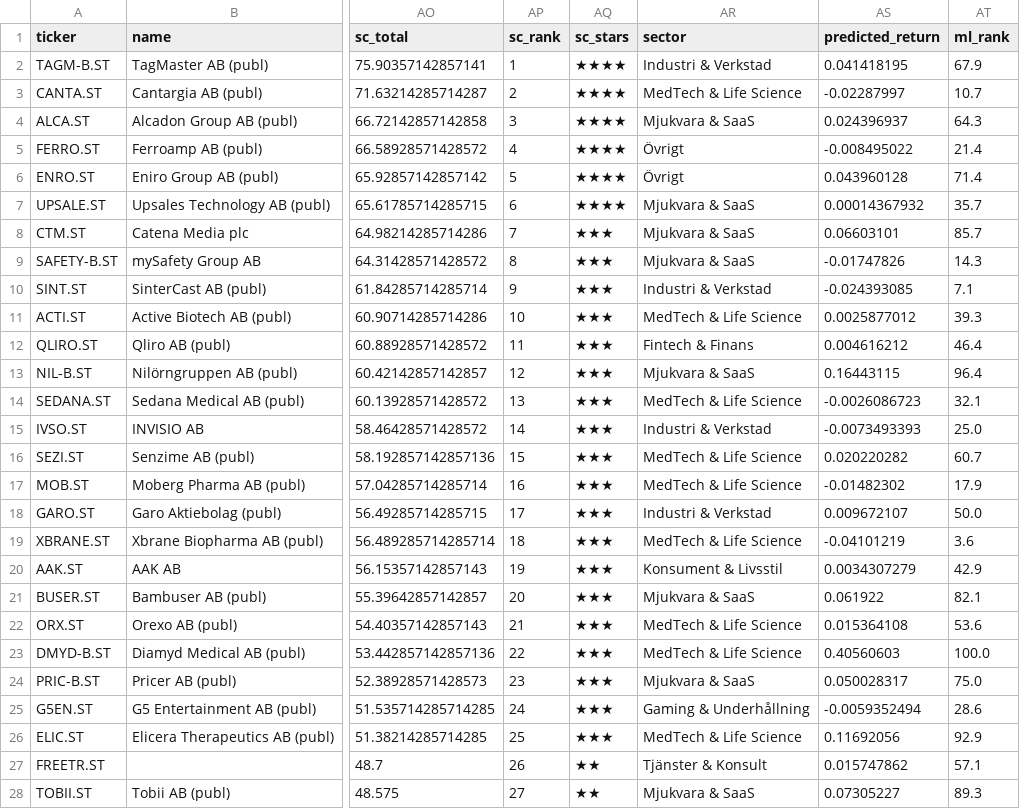
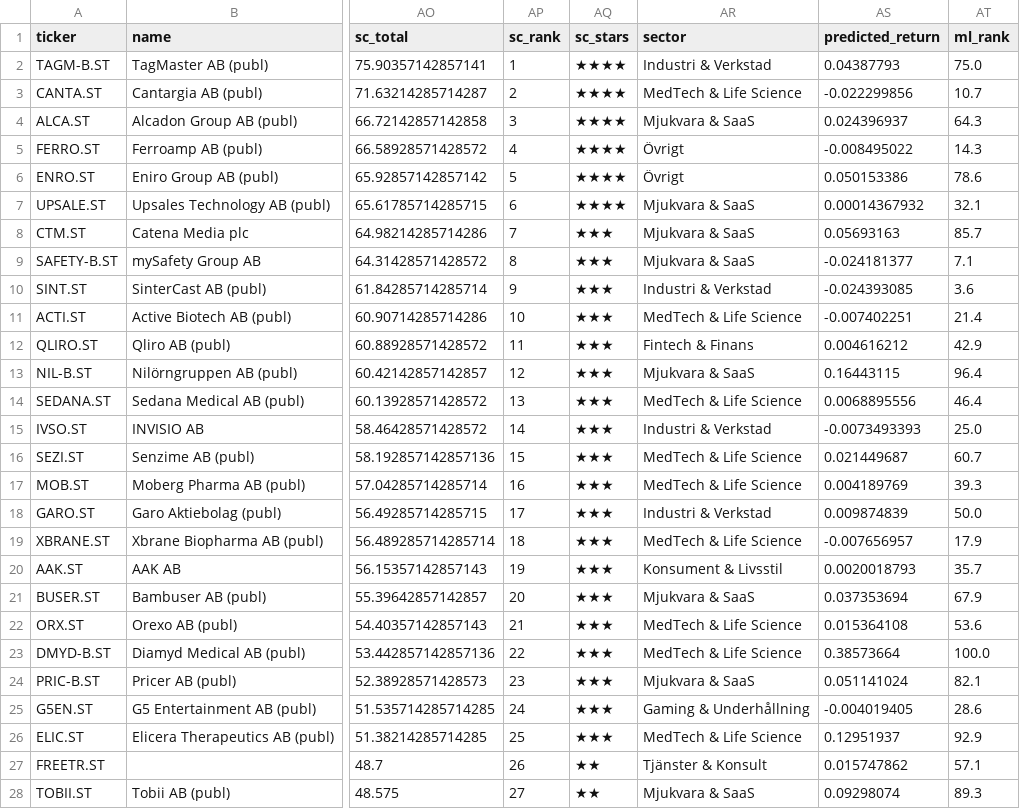
Before and after one commit to hankkontakt/stock-scanner, a CSV file: reports/smallcap_scored_2026-05-18.csv, drawn as a sheet; only a part is shown, gaps mark what is left out; the diff covers the shown part only; the diff names each change by its address in the sheet, - before the commit and + after, or states it on an @@ line.

```diff
--- a/reports/smallcap_scored_2026-05-18.csv
+++ b/reports/smallcap_scored_2026-05-18.csv
-AS2 (predicted_return): 0.041418195
+AS2 (predicted_return): 0.04387793
-AT2 (ml_rank): 67.9
+AT2 (ml_rank): 75.0
-AS3 (predicted_return): -0.02287997
+AS3 (predicted_return): -0.022299856
-AT5 (ml_rank): 21.4
+AT5 (ml_rank): 14.3
-AS6 (predicted_return): 0.043960128
+AS6 (predicted_return): 0.050153386
-AT6 (ml_rank): 71.4
+AT6 (ml_rank): 78.6
-AT7 (ml_rank): 35.7
+AT7 (ml_rank): 32.1
-AS8 (predicted_return): 0.06603101
+AS8 (predicted_return): 0.05693163
-AS9 (predicted_return): -0.01747826
+AS9 (predicted_return): -0.024181377
-AT9 (ml_rank): 14.3
+AT9 (ml_rank): 7.1
-AT10 (ml_rank): 7.1
+AT10 (ml_rank): 3.6
-AS11 (predicted_return): 0.0025877012
+AS11 (predicted_return): -0.007402251
-AT11 (ml_rank): 39.3
+AT11 (ml_rank): 21.4
-AT12 (ml_rank): 46.4
+AT12 (ml_rank): 42.9
-AS14 (predicted_return): -0.0026086723
+AS14 (predicted_return): 0.0068895556
-AT14 (ml_rank): 32.1
+AT14 (ml_rank): 46.4
-AS16 (predicted_return): 0.020220282
+AS16 (predicted_return): 0.021449687
-AS17 (predicted_return): -0.01482302
+AS17 (predicted_return): 0.004189769
-AT17 (ml_rank): 17.9
+AT17 (ml_rank): 39.3
-AS18 (predicted_return): 0.009672107
+AS18 (predicted_return): 0.009874839
-AS19 (predicted_return): -0.04101219
+AS19 (predicted_return): -0.007656957
-AT19 (ml_rank): 3.6
+AT19 (ml_rank): 17.9
-AS20 (predicted_return): 0.0034307279
+AS20 (predicted_return): 0.0020018793
-AT20 (ml_rank): 42.9
+AT20 (ml_rank): 35.7
-AS21 (predicted_return): 0.061922
+AS21 (predicted_return): 0.037353694
-AT21 (ml_rank): 82.1
+AT21 (ml_rank): 67.9
-AS23 (predicted_return): 0.40560603
+AS23 (predicted_return): 0.38573664
-AS24 (predicted_return): 0.050028317
+AS24 (predicted_return): 0.051141024
-AT24 (ml_rank): 75.0
+AT24 (ml_rank): 82.1
-AS25 (predicted_return): -0.0059352494
+AS25 (predicted_return): -0.004019405
-AS26 (predicted_return): 0.11692056
+AS26 (predicted_return): 0.12951937
-AS28 (predicted_return): 0.07305227
+AS28 (predicted_return): 0.09298074
```
Also changed, not shown: 2 edited cells elsewhere in this file.
